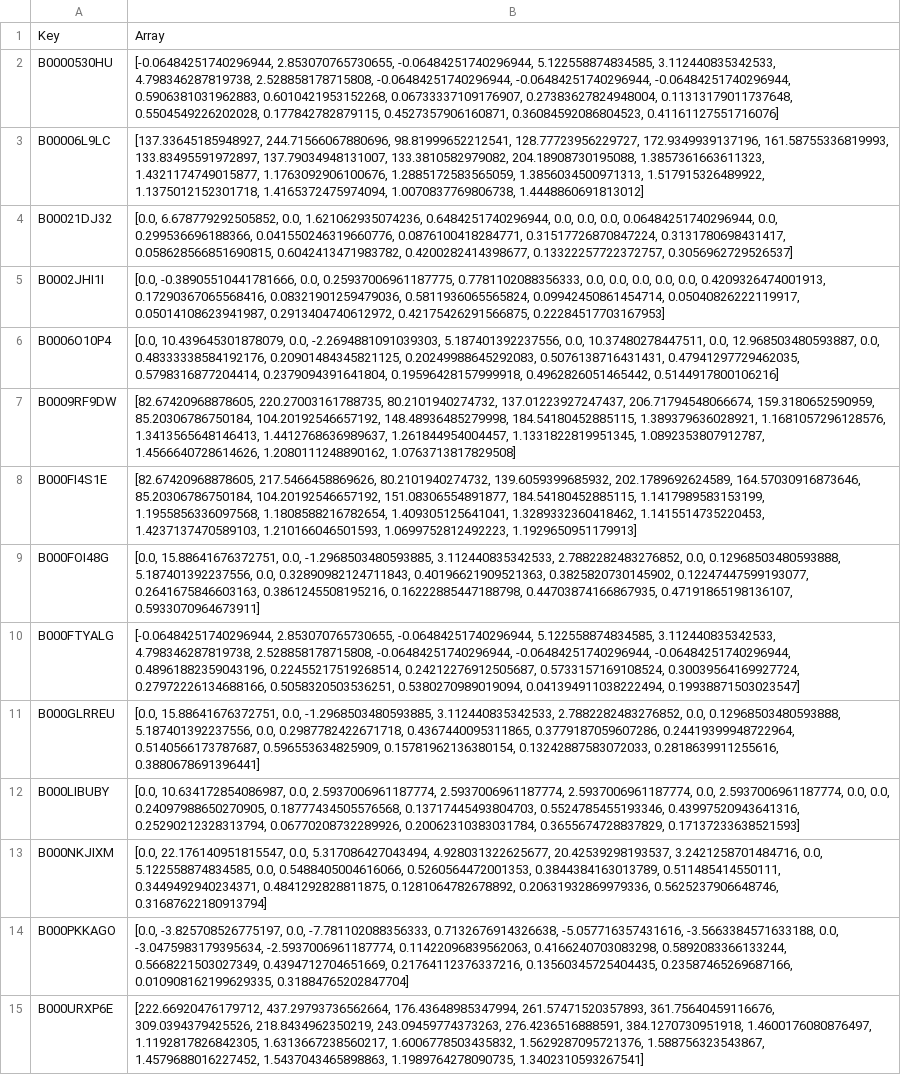
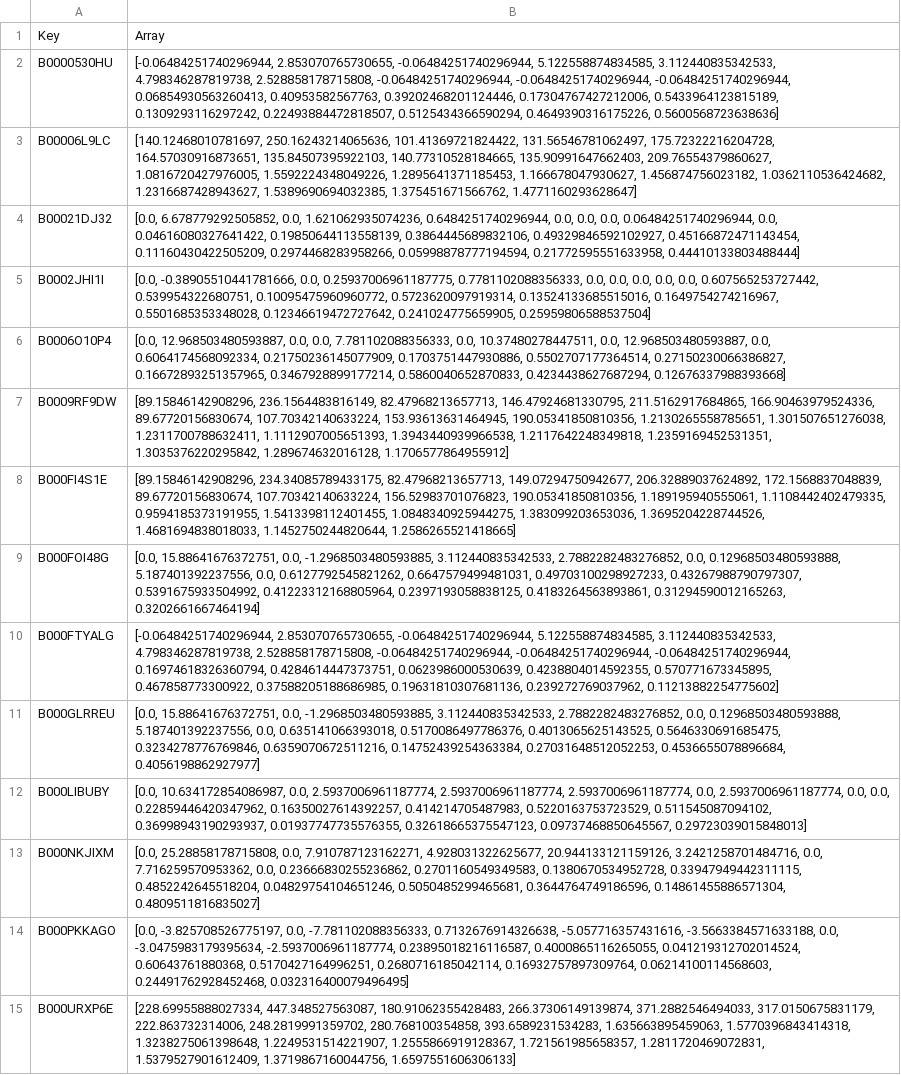
Before and after one commit to trietdang5599/Recommendation_System, a CSV file: DeepCGSR_triet/feature/z_item.csv, drawn as a sheet; only a part is shown; the diff covers the shown part only; the diff names each change by its address in the sheet, - before the commit and + after, or states it on an @@ line.

```diff
--- a/DeepCGSR_triet/feature/z_item.csv
+++ b/DeepCGSR_triet/feature/z_item.csv
-B2: …-0.06484251740296944, -0.06484251740296944, 0.5906381031962883, 0.6010421953152268, 0.06733337109176907, 0.27383627824948004, 0.11313179011737648, 0.5504549226202028, 0.177842782879115, 0.4527357906160871, 0.36084592086804523, 0.41161127551716076]
+B2: …-0.06484251740296944, -0.06484251740296944, 0.06854930563260413, 0.40953582567763, 0.39202468201124446, 0.17304767427212006, 0.5433964123815189, 0.1309293116297242, 0.22493884472818507, 0.5125434366590294, 0.4649390316175226, 0.5600568723638636]
-B3: [137.33645185948927, 244.71566067880696, 98.81999652212541, 128.77723956229727, 172.9349939137196, 161.58755336819993, 133.83495591972897, 137.79034948131007, 133.3810582979082, 204.18908730195088, 1.3857361663611323, 1.4321174749015877, 1.1763092906100676, 1.2885172583565059, 1.3856034500971313, 1.517915326489922, 1.1375012152301718, 1.4165372475974094, 1.0070837769806738, 1.4448860691813012]
+B3: [140.12468010781697, 250.16243214065636, 101.41369721824422, 131.56546781062497, 175.72322216204728, 164.57030916873651, 135.84507395922103, 140.77310528184665, 135.90991647662403, 209.76554379860627, 1.0816720427976005, 1.5592224348049226, 1.2895641371185453, 1.166678047930627, 1.456874756023182, 1.0362110536424682, 1.2316687428943627, 1.5389690694032385, 1.375451671566762, 1.4771160293628647]
-B4: …0.06484251740296944, 0.0, 0.299536696188366, 0.041550246319660776, 0.0876100418284771, 0.31517726870847224, 0.3131780698431417, 0.058628566851690815, 0.6042413471983782, 0.4200282414398677, 0.13322257722372757, 0.3056962729526537]
+B4: …0.06484251740296944, 0.0, 0.04616080327641422, 0.19850644113558139, 0.3864445689832106, 0.49329846592102927, 0.45166872471143454, 0.11160430422505209, 0.2974468283958266, 0.05998878777194594, 0.21772595551633958, 0.44410133803488444]
-B5: …0.0, 0.0, 0.4209326474001913, 0.17290367065568416, 0.08321901259479036, 0.5811936065565824, 0.09942450861454714, 0.05040826222119917, 0.05014108623941987, 0.2913404740612972, 0.42175426291566875, 0.22284517703167953]
+B5: …0.0, 0.0, 0.607565253727442, 0.539954322680751, 0.10095475960960772, 0.5723620097919314, 0.13524133685515016, 0.1649754274216967, 0.5501685353348028, 0.12346619472727642, 0.241024775659905, 0.25959806588537504]
-B6: [0.0, 10.439645301878079, 0.0, -2.2694881091039303, 5.187401392237556, 0.0, 10.37480278447511, 0.0, 12.968503480593887, 0.0, 0.48333338584192176, 0.20901484345821125, 0.20249988645292083, 0.5076138716431431, 0.47941297729462035, 0.5798316877204414, 0.2379094391641804, 0.19596428157999918, 0.4962826051465442, 0.5144917800106216]
+B6: [0.0, 12.968503480593887, 0.0, 0.0, 7.781102088356333, 0.0, 10.37480278447511, 0.0, 12.968503480593887, 0.0, 0.6064174568092334, 0.21750236145077909, 0.1703751447930886, 0.5502707177364514, 0.27150230066386827, 0.16672893251357965, 0.3467928899177214, 0.5860040652870833, 0.4234438627687294, 0.12676337988393668]
-B7: [82.67420968878605, 220.27003161788735, 80.2101940274732, 137.01223927247437, 206.71794548066674, 159.3180652590959, 85.20306786750184, 104.20192546657192, 148.48936485279998, 184.54180452885115, 1.389379636028921, 1.1681057296128576, 1.3413565648146413, 1.4412768636989637, 1.261844954004457, 1.1331822819951345, 1.0892353807912787, 1.4566640728614626, 1.2080111248890162, 1.0763713817829508]
+B7: [89.15846142908296, 236.1564483816149, 82.47968213657713, 146.47924681330795, 211.5162917684865, 166.90463979524336, 89.67720156830674, 107.70342140633224, 153.93613631464945, 190.05341850810356, 1.2130265558785651, 1.301507651276038, 1.2311700788632411, 1.1112907005651393, 1.3943440939966538, 1.2117642248349818, 1.2359169452531351, 1.3035376220295842, 1.289674632016128, 1.1706577864955912]
-B8: [82.67420968878605, 217.5466458869626, 80.2101940274732, 139.6059399685932, 202.1789692624589, 164.57030916873646, 85.20306786750184, 104.20192546657192, 151.08306554891877, 184.54180452885115, 1.1417989583153199, 1.1955856336097568, 1.1808588216782654, 1.409305125641041, 1.3289332360418462, 1.1415514735220453, 1.4237137470589103, 1.210166046501593, 1.0699752812492223, 1.1929650951179913]
+B8: [89.15846142908296, 234.34085789433175, 82.47968213657713, 149.07294750942677, 206.32889037624892, 172.1568837048839, 89.67720156830674, 107.70342140633224, 156.52983701076823, 190.05341850810356, 1.189195940555061, 1.1108442402479335, 0.9594185373191955, 1.5413398112401455, 1.0848340925944275, 1.383099203653036, 1.3695204228744526, 1.4681694838018033, 1.1452750244820644, 1.2586265521418665]
-B9: …5.187401392237556, 0.0, 0.32890982124711843, 0.40196621909521363, 0.3825820730145902, 0.12247447599193077, 0.2641675846603163, 0.3861245508195216, 0.16222885447188798, 0.44703874166867935, 0.47191865198136107, 0.5933070964673911]
+B9: …5.187401392237556, 0.0, 0.6127792545821262, 0.6647579499481031, 0.49703100298927233, 0.43267988790797307, 0.5391675933504992, 0.41223312168805964, 0.2397193058838125, 0.4183264563893861, 0.31294590012165263, 0.3202661667464194]
-B10: …-0.06484251740296944, -0.06484251740296944, 0.48961882359043196, 0.22455217519268514, 0.24212276912505687, 0.5733157169108524, 0.30039564169927724, 0.27972226134688166, 0.5058320503536251, 0.5380270989019094, 0.041394911038222494, 0.19938871503023547]
+B10: …-0.06484251740296944, -0.06484251740296944, 0.16974618326360794, 0.4284614447373751, 0.0623986000530639, 0.4238804014592355, 0.570771673345895, 0.467858773300922, 0.37588205188686985, 0.19631810307681136, 0.239272769037962, 0.11213882254775602]
-B11: …5.187401392237556, 0.0, 0.2987782422671718, 0.4367440095311865, 0.3779187059607286, 0.24419399948722964, 0.5140566173787687, 0.596553634825909, 0.15781962136380154, 0.13242887583072033, 0.2818639911255616, 0.3880678691396441]
+B11: …5.187401392237556, 0.0, 0.635141066393018, 0.5170086497786376, 0.4013065625143525, 0.5646330691685475, 0.3234278776769846, 0.6359070672511216, 0.14752439254363384, 0.27031648512052253, 0.4536655078896684, 0.4056198862927977]
-B12: …0.0, 0.0, 0.24097988650270905, 0.18777434505576568, 0.13717445493804703, 0.5524785455193346, 0.43997520943641316, 0.25290212328313794, 0.06770208732289926, 0.20062310383031784, 0.3655674728837829, 0.17137233638521593]
+B12: …0.0, 0.0, 0.22859446420347962, 0.16350027614392257, 0.414214705487983, 0.5220163753723529, 0.511545087094102, 0.36998943190293937, 0.01937747735576355, 0.32618665375547123, 0.09737468850645567, 0.29723039015848013]
-B13: [0.0, 22.176140951815547, 0.0, 5.317086427043494, 4.928031322625677, 20.42539298193537, 3.2421258701484716, 0.0, 5.122558874834585, 0.0, 0.5488405004616066, 0.5260564472001353, 0.3844384163013789, 0.511485414550111, 0.3449492940234371, 0.4841292828811875, 0.1281064782678892, 0.20631932869979336, 0.5625237906648746, 0.31687622180913794]
+B13: [0.0, 25.28858178715808, 0.0, 7.910787123162271, 4.928031322625677, 20.944133121159126, 3.2421258701484716, 0.0, 7.716259570953362, 0.0, 0.23666830255236862, 0.2701160549349583, 0.1380670534952728, 0.33947949442311115, 0.4852242645518204, 0.04829754104651246, 0.5050485299465681, 0.3644764749186596, 0.14861455886571304, 0.4809511816835027]
-B14: …-3.0475983179395634, -2.5937006961187774, 0.11422096839562063, 0.4166240703083298, 0.5892083366133244, 0.5668221503027349, 0.4394712704651669, 0.21764112376337216, 0.13560345725404435, 0.23587465269687166, 0.010908162199629335, 0.31884765202847704]
+B14: …-3.0475983179395634, -2.5937006961187774, 0.23895018216116587, 0.4000865116265055, 0.041219312702014524, 0.60643761880368, 0.5170427164996251, 0.2680716185042114, 0.16932757897309764, 0.06214100114568603, 0.24491762928452468, 0.032316400079496495]
-B15: [222.66920476179712, 437.29793736562664, 176.43648985347994, 261.57471520357893, 361.75640459116676, 309.0394379425526, 218.8434962350219, 243.09459774373263, 276.4236516888591, 384.1270730951918, 1.4600176080876497, 1.1192817826842305, 1.6313667238560217, 1.6006778503435832, 1.5629287095721376, 1.588756323543867, 1.4579688016227452, 1.5437043465898863, 1.1989764278090735, 1.3402310593267541]
+B15: [228.69955888027334, 447.348527563087, 180.91062355428483, 266.37306149139874, 371.2882546494033, 317.0150675831179, 222.863732314006, 248.2819991359702, 280.768100354858, 393.6589231534283, 1.635663895459063, 1.5770396843414318, 1.3238275061398648, 1.2249531514221907, 1.2555866919128367, 1.721561985658357, 1.2811720469072831, 1.5379527901612409, 1.3719867160044756, 1.6597551606306133]
```
Also changed, not shown: 71 edited cells elsewhere in this file, DeepCGSR_triet/feature/item_feature.csv, DeepCGSR_triet/feature/reviewer_feature.csv, 17 other files.
